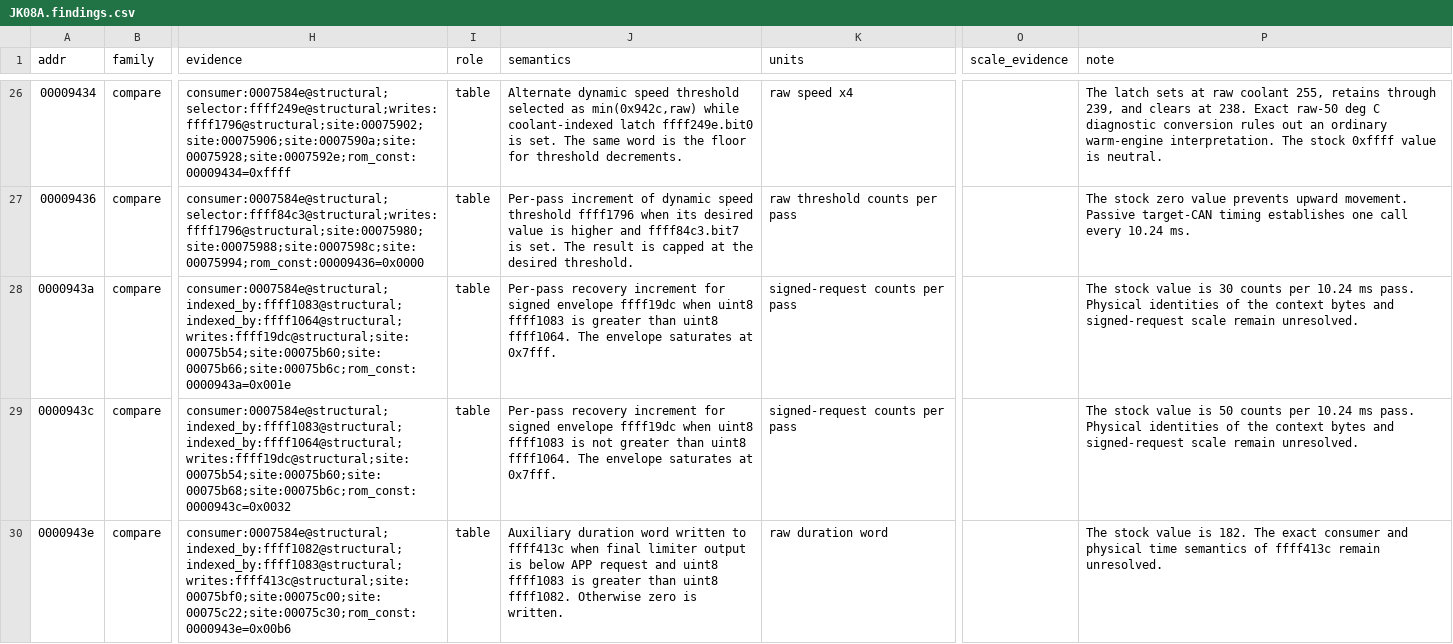
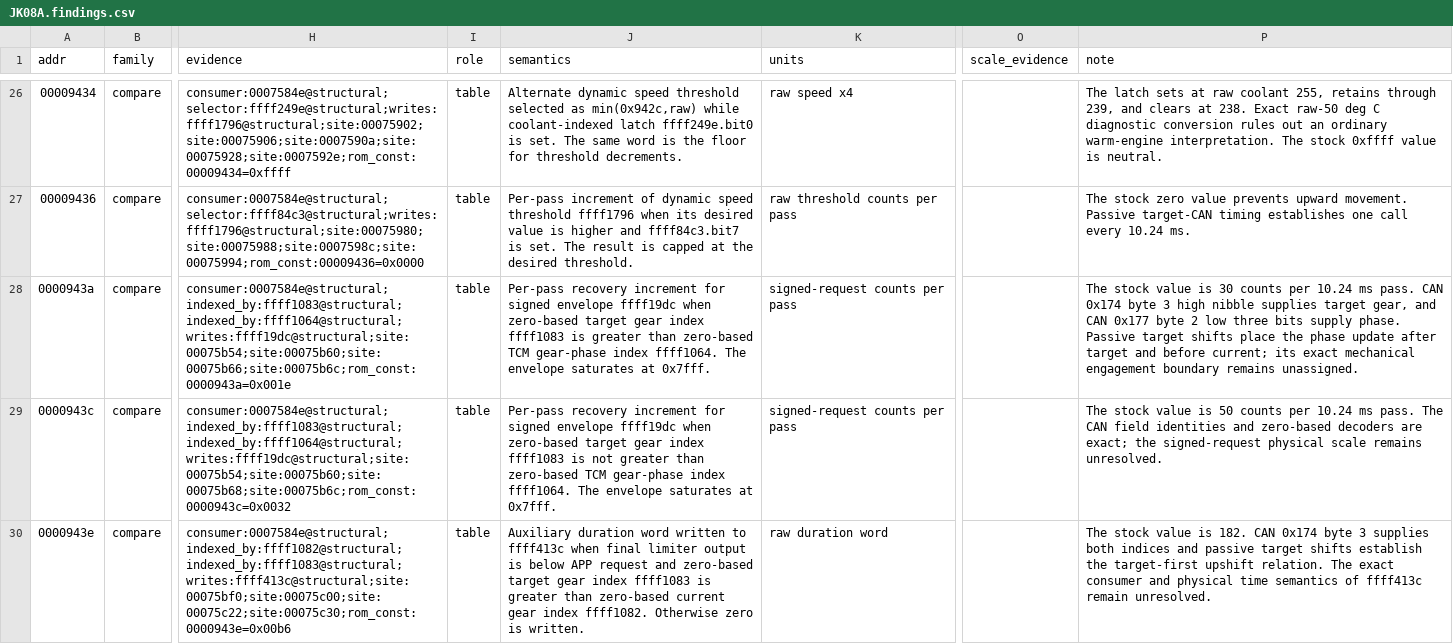
Before and after one commit to irudoy/v, a CSV file: defs/JK08A.findings.csv, drawn as a sheet; only a part is shown, gaps mark what is left out; the diff covers the shown part only; the diff names each change by its address in the sheet, - before the commit and + after, or states it on an @@ line.

```diff
--- a/defs/JK08A.findings.csv
+++ b/defs/JK08A.findings.csv
-J28 (semantics): …ffff19dc when uint8 ffff1083 is greater than uint8 ffff1064. The…
+J28 (semantics): …ffff19dc when zero-based target gear index ffff1083 is greater than zero-based TCM gear-phase index ffff1064. The…
-P28 (note): …ms pass. Physical identities of the context bytes and signed-request scale remain unresolved.
+P28 (note): …ms pass. CAN 0x174 byte 3 high nibble supplies target gear, and CAN 0x177 byte 2 low three bits supply phase. Passive target shifts place the phase update after target and before current; its exact mechanical engagement boundary remains unassigned.
-J29 (semantics): …ffff19dc when uint8 ffff1083 is not greater than uint8 ffff1064. The…
+J29 (semantics): …ffff19dc when zero-based target gear index ffff1083 is not greater than zero-based TCM gear-phase index ffff1064. The…
-P29 (note): …ms pass. Physical identities of the context bytes and signed-request scale remain unresolved.
+P29 (note): …ms pass. The CAN field identities and zero-based decoders are exact; the signed-request physical scale remains unresolved.
-J30 (semantics): …request and uint8 ffff1083 is greater than uint8 ffff1082. Otherwise…
+J30 (semantics): …request and zero-based target gear index ffff1083 is greater than zero-based current gear index ffff1082. Otherwise…
-P30 (note): …is 182. The exact…
+P30 (note): …is 182. CAN 0x174 byte 3 supplies both indices and passive target shifts establish the target-first upshift relation. The exact…
```
Also changed, not shown: 1 added row and 3 edited cells elsewhere in this file, defs/JK08A.funcs.csv, defs/JK08A.maps.csv, 16 other files.
